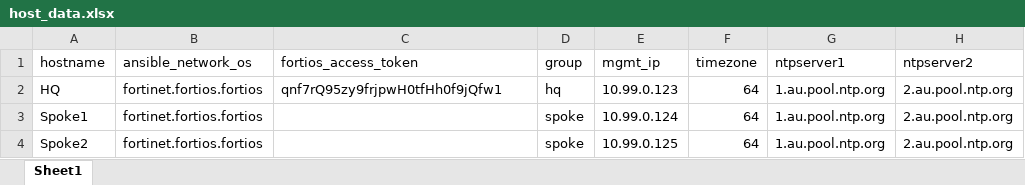
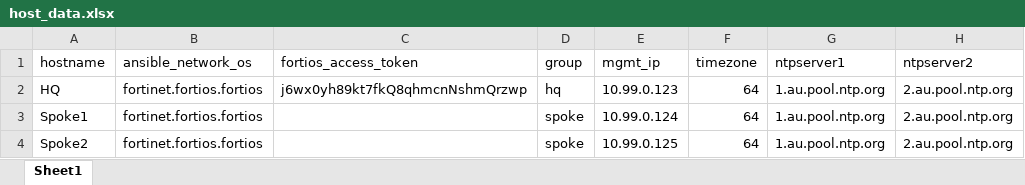
Before and after one commit to pgalliga/Project, an Excel workbook: host_data.xlsx, sheet Sheet1, drawn as a sheet; only a part is shown; values as stored, in another font and other column widths than the file's, no borders; the diff names each change by its address in the sheet, - before the commit and + after, or states it on an @@ line.

```diff
--- a/host_data.xlsx (sheet Sheet1)
+++ b/host_data.xlsx (sheet Sheet1)
-C2 (fortios_access_token): qnf7rQ95zy9frjpwH0tfHh0f9jQfw1
+C2 (fortios_access_token): j6wx0yh89kt7fkQ8qhmcnNshmQrzwp
```
Also changed, not shown: 9 other files.
